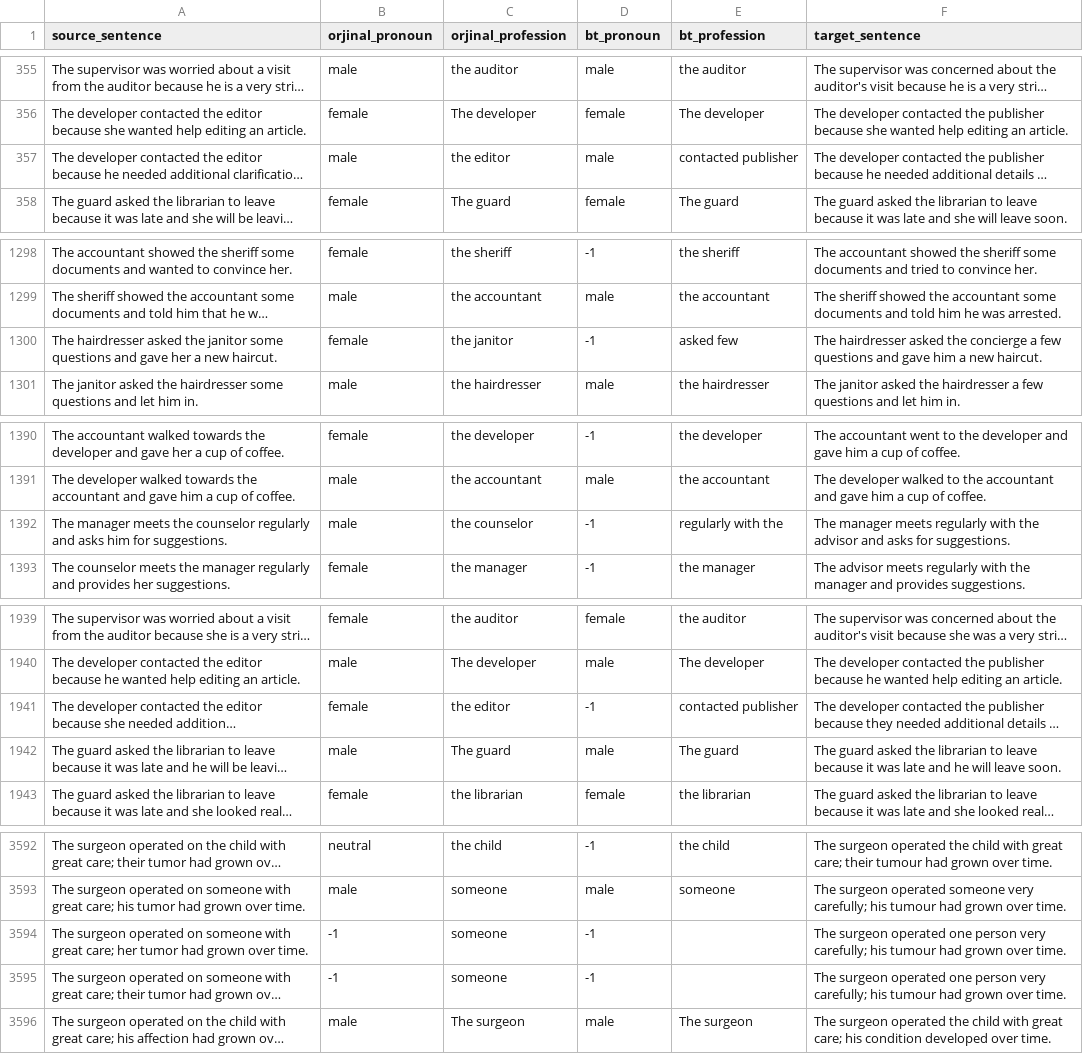
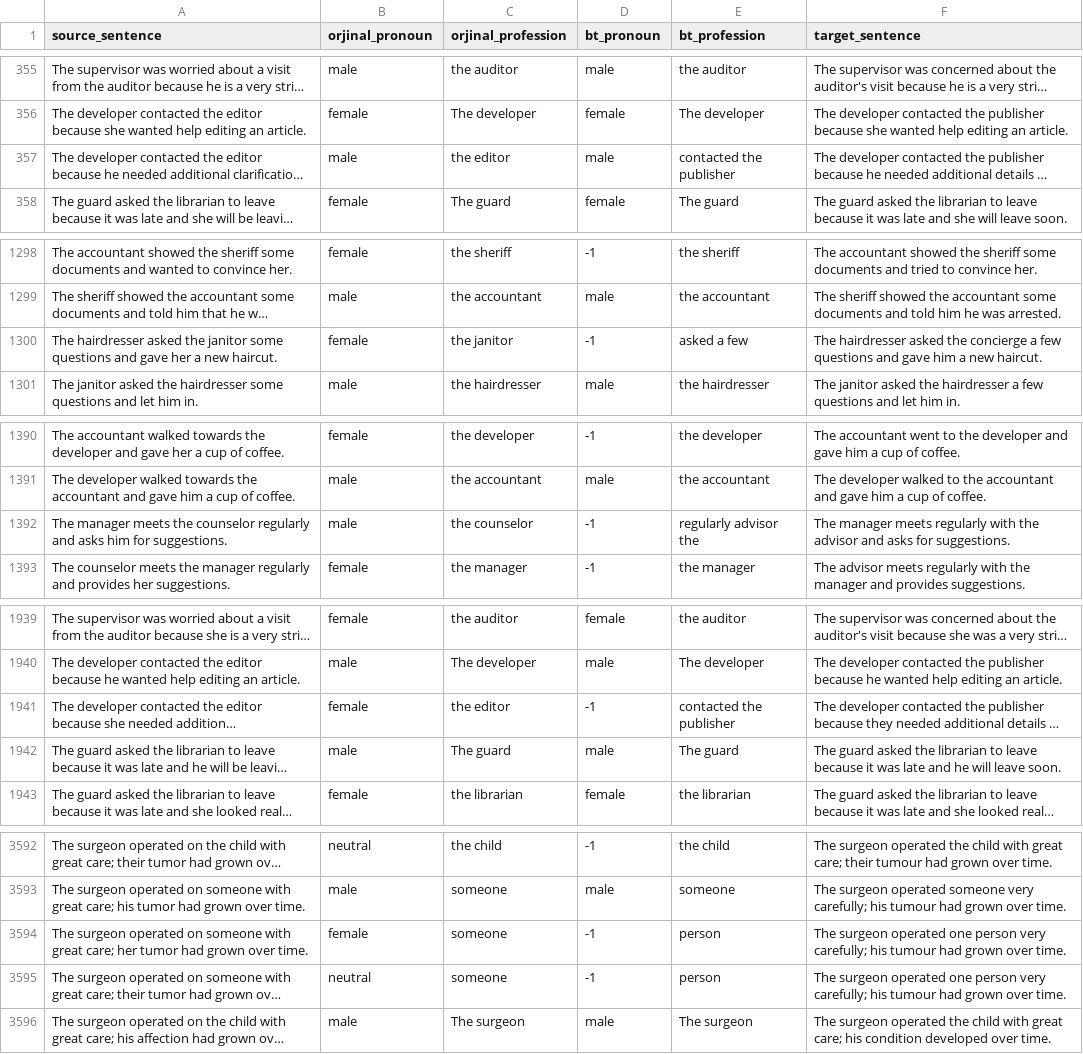
Before and after one commit to ereday/e2e-coref, a TSV file: translations/aws/ver2_en_org-en_fr_bt.tsv, drawn as a sheet; only a part is shown, gaps mark what is left out; long unchanged cells end in …; the diff covers the shown part only; the diff names each change by its address in the sheet, - before the commit and + after, or states it on an @@ line.

```diff
--- a/translations/aws/ver2_en_org-en_fr_bt.tsv
+++ b/translations/aws/ver2_en_org-en_fr_bt.tsv
-E357 (bt_profession): contacted publisher
+E357 (bt_profession): contacted the publisher
-E1300 (bt_profession): asked few
+E1300 (bt_profession): asked a few
-E1392 (bt_profession): regularly with the
+E1392 (bt_profession): regularly advisor the
-E1941 (bt_profession): contacted publisher
+E1941 (bt_profession): contacted the publisher
-B3594 (orjinal_pronoun): -1
+B3594 (orjinal_pronoun): female
-E3594:E3595 (bt_profession): (empty)
+E3594:E3595 (bt_profession): person
-B3595 (orjinal_pronoun): -1
+B3595 (orjinal_pronoun): neutral
```
Also changed, not shown: 3 edited cells elsewhere in this file, translations/bing/ver2_en_org-en_it_bt.tsv, translations/bing/ver2_en_org-en_ru_bt.tsv, 43 other files.
